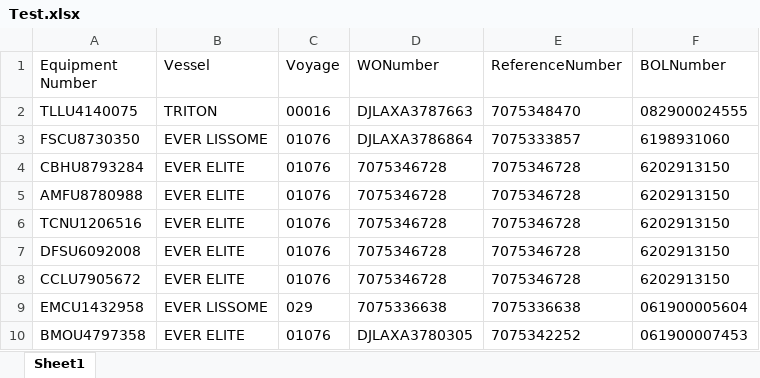
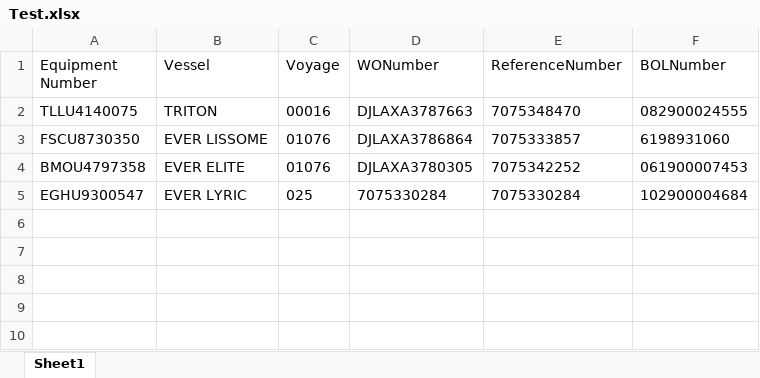
Before and after one commit to pvanausdeln/PortTerminalScraping, an Excel workbook: EvergreenPortLA/Test.xlsx, sheet Sheet1, drawn as a sheet; values as stored, in another font and other column widths than the file's, no borders; removed rows and columns are numbered as before the commit, all else as after; the diff names each change by its address in the sheet, - before the commit and + after, or states it on an @@ line.

```diff
--- a/EvergreenPortLA/Test.xlsx (sheet Sheet1)
+++ b/EvergreenPortLA/Test.xlsx (sheet Sheet1)
-row 4: CBHU8793284 | EVER ELITE | 01076 | 7075346728 | 7075346728 | 6202913150
-row 5: AMFU8780988 | EVER ELITE | 01076 | 7075346728 | 7075346728 | 6202913150
-row 6: TCNU1206516 | EVER ELITE | 01076 | 7075346728 | 7075346728 | 6202913150
-row 7: DFSU6092008 | EVER ELITE | 01076 | 7075346728 | 7075346728 | 6202913150
-row 8: CCLU7905672 | EVER ELITE | 01076 | 7075346728 | 7075346728 | 6202913150
-row 9: EMCU1432958 | EVER LISSOME | 029 | 7075336638 | 7075336638 | 061900005604
+row 5: EGHU9300547 | EVER LYRIC | 025 | 7075330284 | 7075330284 | 102900004684
```
Also changed, not shown: EvergreenPortOAK/Test.xlsx, EvergreenPortTAC/Test.xlsx, 1 other file.
